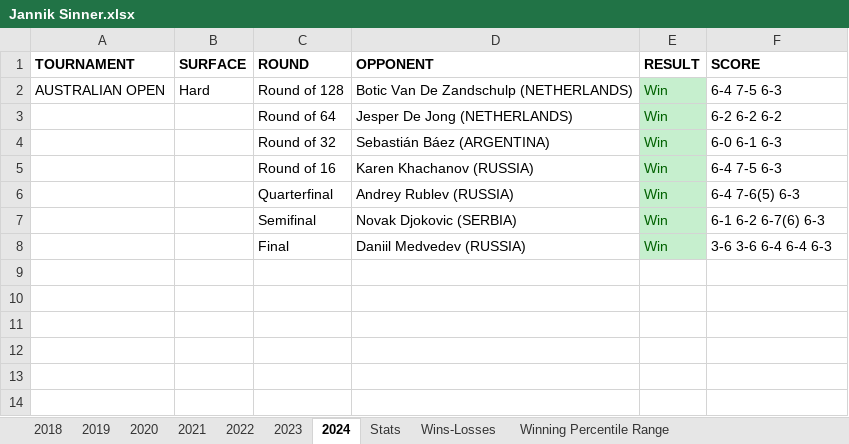
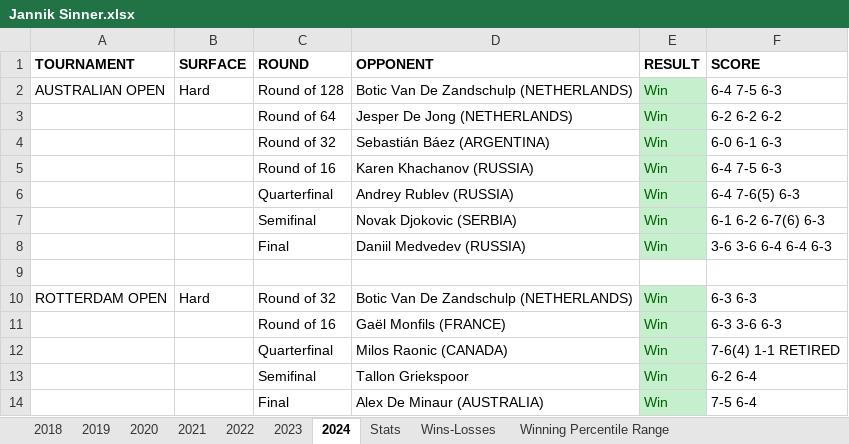
Before and after one commit to soumyavajjhala/soumyavajjhala.github.io, an Excel workbook: Tennis/ATP Tour/Jannik Sinner.xlsx, sheet 2024, drawn as a sheet; values as stored, in another font and other column widths than the file's, no borders; the diff names each change by its address in the sheet, - before the commit and + after, or states it on an @@ line.

Commit message:
Update tennis

```diff
--- a/Tennis/ATP Tour/Jannik Sinner.xlsx (sheet 2024)
+++ b/Tennis/ATP Tour/Jannik Sinner.xlsx (sheet 2024)
+row 9: (empty)
+row 10: ROTTERDAM OPEN | Hard | Round of 32 | Botic Van De Zandschulp (NETHERLANDS) | Win | 6-3 6-3
+row 11:  |  | Round of 16 | Gaël Monfils (FRANCE) | Win | 6-3 3-6 6-3
+row 12:  |  | Quarterfinal | Milos Raonic (CANADA) | Win | 7-6(4) 1-1 RETIRED
+row 13:  |  | Semifinal | Tallon Griekspoor | Win | 6-2 6-4
+row 14:  |  | Final | Alex De Minaur (AUSTRALIA) | Win | 7-5 6-4
```
Also changed, not shown: sheet Stats, charts or pictures, Tennis/ATP Tour/ATP YTD Winning Percentile Range Leaderboad.xlsx, Tennis/WTA Tour/Sonya Kenin.xlsx, 2 other files.
